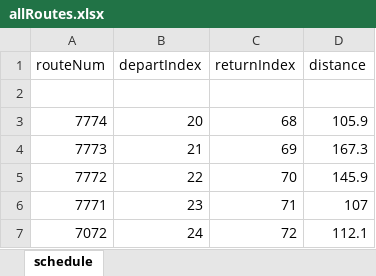
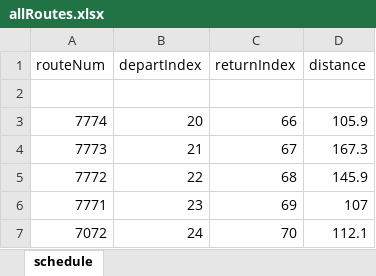
Before and after one commit to Nick-Masri/VTA-Realtime-Dashboard, an Excel workbook: allRoutes.xlsx, sheet schedule, drawn as a sheet; values as stored, in another font and other column widths than the file's, no borders; the diff names each change by its address in the sheet, - before the commit and + after, or states it on an @@ line.

```diff
--- a/allRoutes.xlsx (sheet schedule)
+++ b/allRoutes.xlsx (sheet schedule)
-C3 (returnIndex): 68
+C3 (returnIndex): 66
-C4 (returnIndex): 69
+C4 (returnIndex): 67
-C5 (returnIndex): 70
+C5 (returnIndex): 68
-C6 (returnIndex): 71
+C6 (returnIndex): 69
-C7 (returnIndex): 72
+C7 (returnIndex): 70
```
Also changed, not shown: 9 other files.
